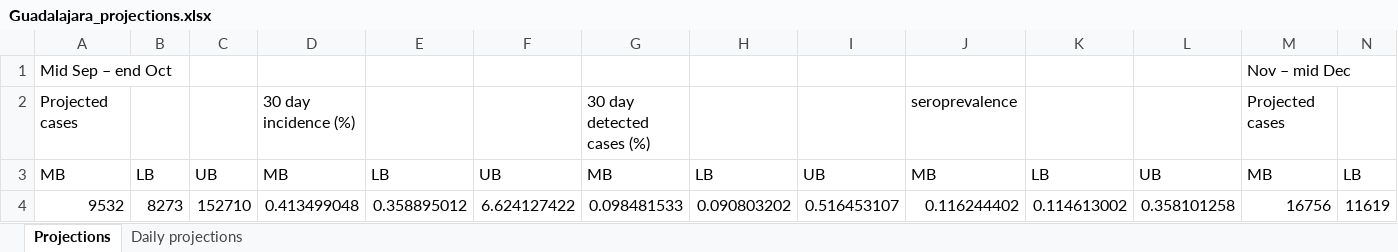
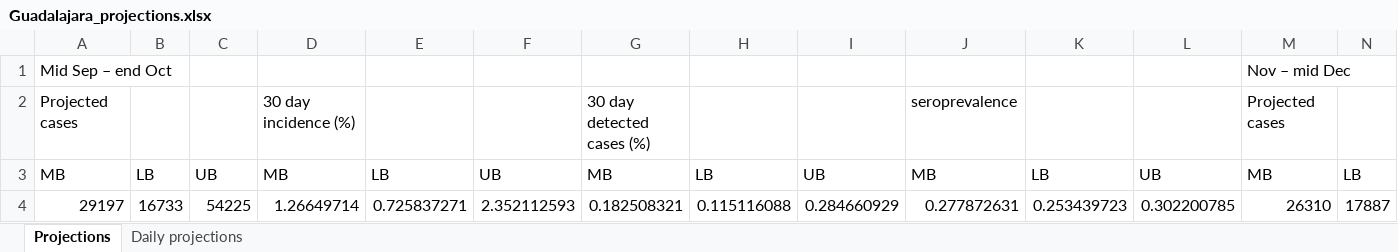
Before and after one commit to brain-modelling-group/covasim-qld-model, an Excel workbook: applications/Mexico/Guadalajara_projections.xlsx, sheet Projections, drawn as a sheet; only a part is shown; values as stored, in another font and other column widths than the file's, no borders; table styles not drawn; removed rows and columns are numbered as before the commit, all else as after; rows hold the shown columns only; the diff names each change by its address in the sheet, - before the commit and + after, or states it on an @@ line.

Commit message:
Guadalajara in Mexico
Full projection needs adjusting/running

```diff
--- a/applications/Mexico/Guadalajara_projections.xlsx (sheet Projections)
+++ b/applications/Mexico/Guadalajara_projections.xlsx (sheet Projections)
-row 4: 9532 | 8273 | 152710 | 0.413499048 | 0.358895012 | 6.624127422 | 0.098481533 | 0.090803202 | 0.516453107 | 0.116244402 | 0.114613002 | 0.358101258 | 16756 | 11619
+row 4: 29197 | 16733 | 54225 | 1.26649714 | 0.725837271 | 2.352112593 | 0.182508321 | 0.115116088 | 0.284660929 | 0.277872631 | 0.253439723 | 0.302200785 | 26310 | 17887
```
Also changed, not shown: sheet Daily projections, data/input_data_mexico.xlsx, 3 other files.
